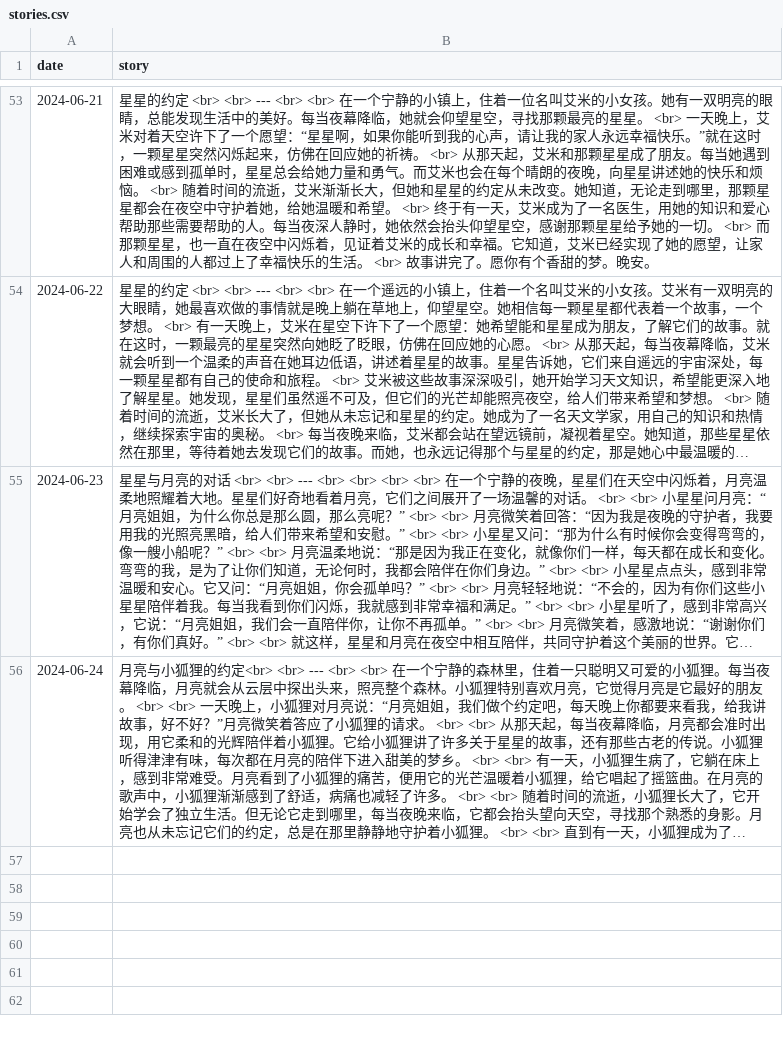
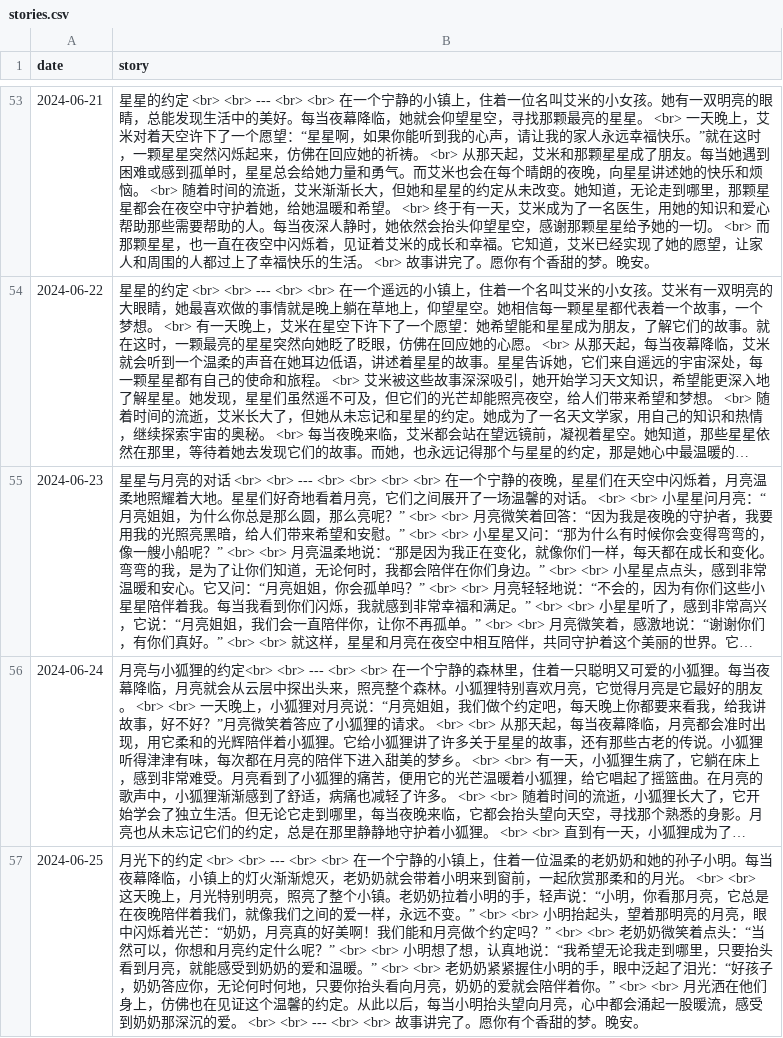
Before and after one commit to flowergod/storyBot, a CSV file: stories.csv, drawn as a sheet; only a part is shown, gaps mark what is left out; long unchanged cells end in …; the diff names each change by its address in the sheet, - before the commit and + after, or states it on an @@ line.

Commit message:
Update stories.csv with new story

```diff
--- a/stories.csv
+++ b/stories.csv
+row 57: 2024-06-25 | 月光下的约定 <br> <br> --- <br> <br> 在一个宁静的小镇上，住着一位温柔的老奶奶和她的孙子小明。每当夜幕降临，小镇上的灯火渐渐熄灭，老奶奶就会带着小明来到窗前，一起欣赏那柔和的月光。 <br> <br> 这天晚上，月光特别明亮，照亮了整个小镇。老奶奶拉着小明的手，轻声说：“小明，你看那月亮，它总是在夜晚陪伴着我们，就像我们之间的爱一样，永远不变。” <br> <br> 小明抬起头，望着那明亮的月亮，眼中闪烁着光芒：“奶奶，月亮真的好美啊！我们能和月亮做个约定吗？” <br> <br> 老奶奶微笑着点头：“当然可以，你想和月亮约定什么呢？” <br> <br> 小明想了想，认真地说：“我希望无论我走到哪里，只要抬头看到月亮，就能感受到奶奶的爱和温暖。” <br> <br> 老奶奶紧紧握住小明的手，眼中泛起了泪光：“好孩子，奶奶答应你，无论何时何地，只要你抬头看向月亮，奶奶的爱就会陪伴着你。” <br> <br> 月光洒在他们身上，仿佛也在见证这个温馨的约定。从此以后，每当小明抬头望向月亮，心中都会涌起一股暖流，感受到奶奶那深沉的爱。 <br> <br> --- <br> <br> 故事讲完了。愿你有个香甜的梦。晚安。
```
